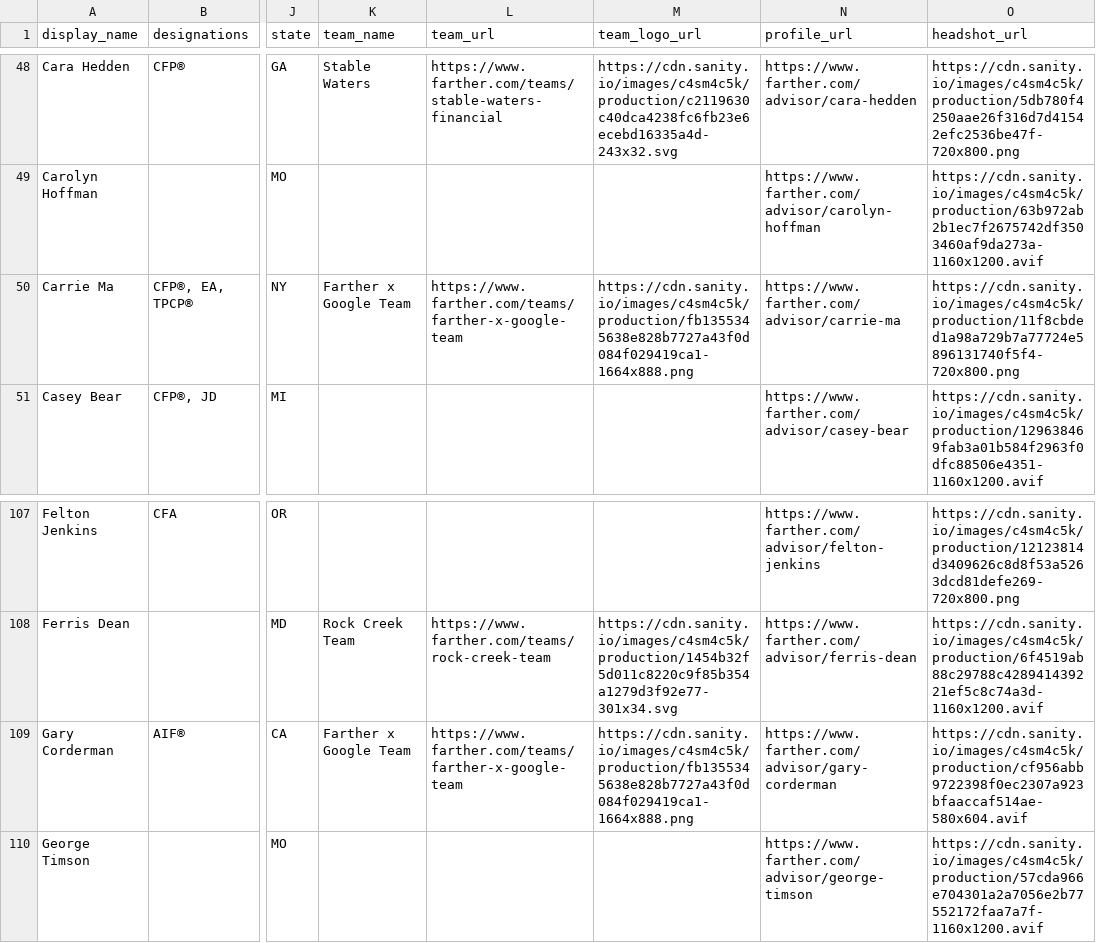
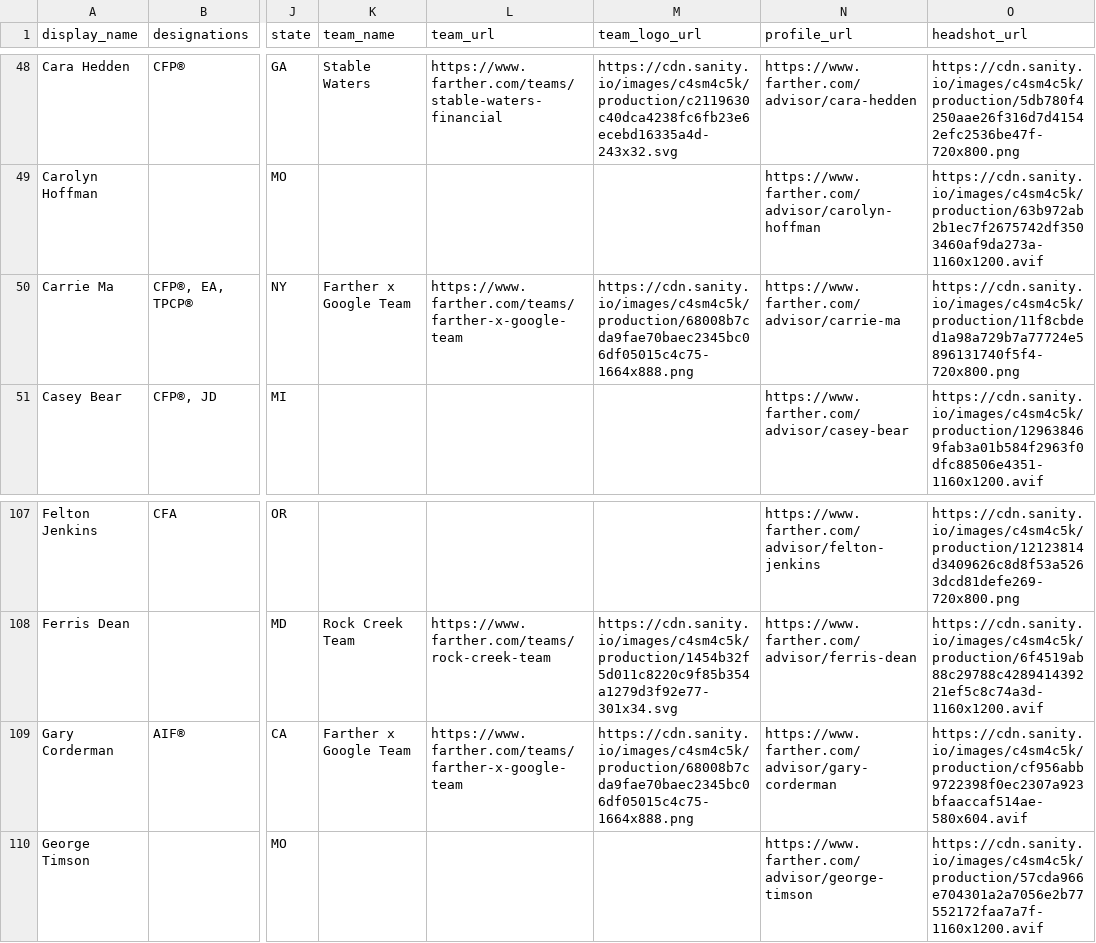
Before and after one commit to timbohnett-farther/Farther-advisor-profile, a CSV file: data/advisors.csv, drawn as a sheet; only a part is shown, gaps mark what is left out; the diff names each change by its address in the sheet, - before the commit and + after, or states it on an @@ line.

```diff
--- a/data/advisors.csv
+++ b/data/advisors.csv
-M50 (team_logo_url): https://cdn.sanity.io/images/c4sm4c5k/production/fb1355345638e828b7727a43f0d084f029419ca1-1664x888.png
+M50 (team_logo_url): https://cdn.sanity.io/images/c4sm4c5k/production/68008b7cda9fae70baec2345bc06df05015c4c75-1664x888.png
-M109 (team_logo_url): https://cdn.sanity.io/images/c4sm4c5k/production/fb1355345638e828b7727a43f0d084f029419ca1-1664x888.png
+M109 (team_logo_url): https://cdn.sanity.io/images/c4sm4c5k/production/68008b7cda9fae70baec2345bc06df05015c4c75-1664x888.png
```
Also changed, not shown: 1 other file.
